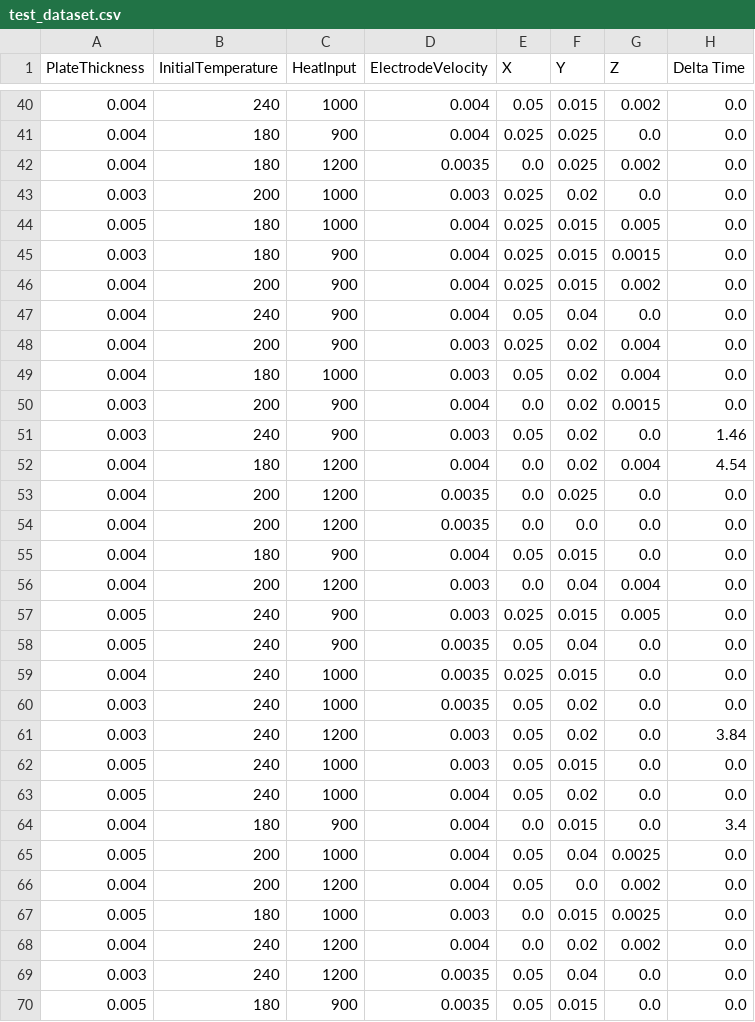
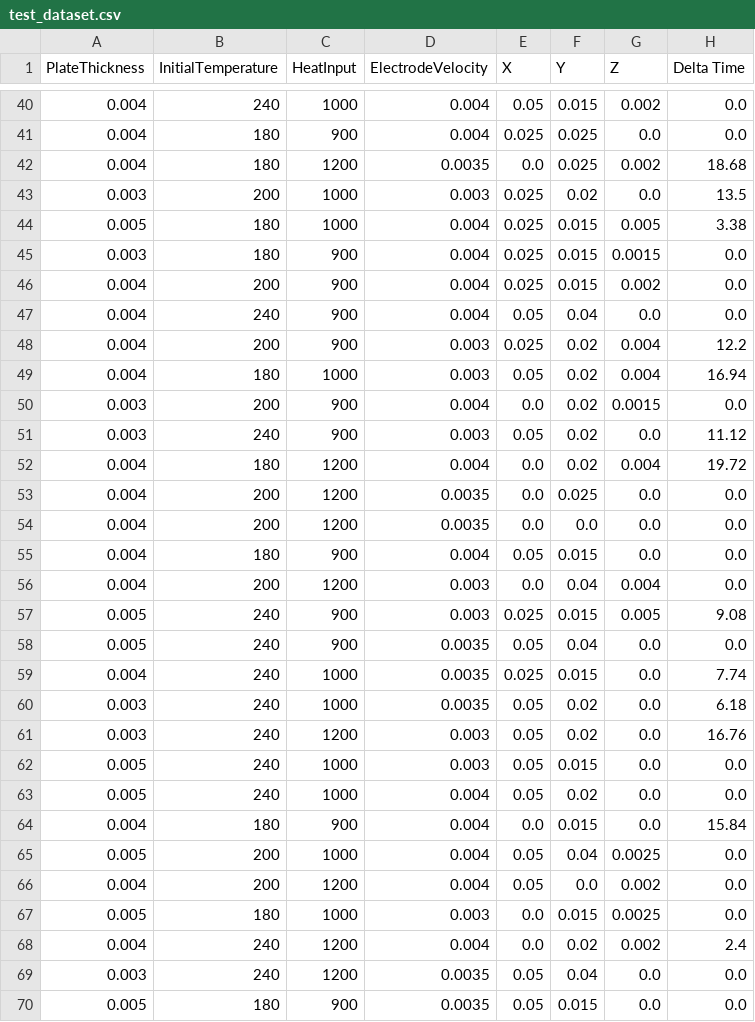
Before and after one commit to LPapakostas/welding_temperature_prediction, a CSV file: data/nn2/test_dataset.csv, drawn as a sheet; only a part is shown, gaps mark what is left out; the diff covers the shown part only.

```diff
--- a/data/nn2/test_dataset.csv
+++ b/data/nn2/test_dataset.csv
@@ -41,5 +41,5 @@ PlateThickness,InitialTemperature,HeatInput,ElectrodeVelocity,X,Y,Z,Delta Time
 0.004,180,900,0.004,0.025,0.025,0.0,0.0
-0.004,180,1200,0.0035,0.0,0.025,0.002,0.0
-0.003,200,1000,0.003,0.025,0.02,0.0,0.0
-0.005,180,1000,0.004,0.025,0.015,0.005,0.0
+0.004,180,1200,0.0035,0.0,0.025,0.002,18.68
+0.003,200,1000,0.003,0.025,0.02,0.0,13.5
+0.005,180,1000,0.004,0.025,0.015,0.005,3.38
 0.003,180,900,0.004,0.025,0.015,0.0015,0.0
@@ -47,7 +47,7 @@ PlateThickness,InitialTemperature,HeatInput,ElectrodeVelocity,X,Y,Z,Delta Time
 0.004,240,900,0.004,0.05,0.04,0.0,0.0
-0.004,200,900,0.003,0.025,0.02,0.004,0.0
-0.004,180,1000,0.003,0.05,0.02,0.004,0.0
+0.004,200,900,0.003,0.025,0.02,0.004,12.2
+0.004,180,1000,0.003,0.05,0.02,0.004,16.94
 0.003,200,900,0.004,0.0,0.02,0.0015,0.0
-0.003,240,900,0.003,0.05,0.02,0.0,1.46
-0.004,180,1200,0.004,0.0,0.02,0.004,4.54
+0.003,240,900,0.003,0.05,0.02,0.0,11.12
+0.004,180,1200,0.004,0.0,0.02,0.004,19.72
 0.004,200,1200,0.0035,0.0,0.025,0.0,0.0
@@ -56,10 +56,10 @@ PlateThickness,InitialTemperature,HeatInput,ElectrodeVelocity,X,Y,Z,Delta Time
 0.004,200,1200,0.003,0.0,0.04,0.004,0.0
-0.005,240,900,0.003,0.025,0.015,0.005,0.0
+0.005,240,900,0.003,0.025,0.015,0.005,9.08
 0.005,240,900,0.0035,0.05,0.04,0.0,0.0
-0.004,240,1000,0.0035,0.025,0.015,0.0,0.0
-0.003,240,1000,0.0035,0.05,0.02,0.0,0.0
-0.003,240,1200,0.003,0.05,0.02,0.0,3.84
+0.004,240,1000,0.0035,0.025,0.015,0.0,7.74
+0.003,240,1000,0.0035,0.05,0.02,0.0,6.18
+0.003,240,1200,0.003,0.05,0.02,0.0,16.76
 0.005,240,1000,0.003,0.05,0.015,0.0,0.0
 0.005,240,1000,0.004,0.05,0.02,0.0,0.0
-0.004,180,900,0.004,0.0,0.015,0.0,3.4
+0.004,180,900,0.004,0.0,0.015,0.0,15.84
 0.005,200,1000,0.004,0.05,0.04,0.0025,0.0
@@ -67,3 +67,3 @@ PlateThickness,InitialTemperature,HeatInput,ElectrodeVelocity,X,Y,Z,Delta Time
 0.005,180,1000,0.003,0.0,0.015,0.0025,0.0
-0.004,240,1200,0.004,0.0,0.02,0.002,0.0
+0.004,240,1200,0.004,0.0,0.02,0.002,2.4
 0.003,240,1200,0.0035,0.05,0.04,0.0,0.0
```
Also changed, not shown: 100 edited cells elsewhere in this file, data/dataset_edited.csv, data/nn2/dataset.csv, 2 other files.
